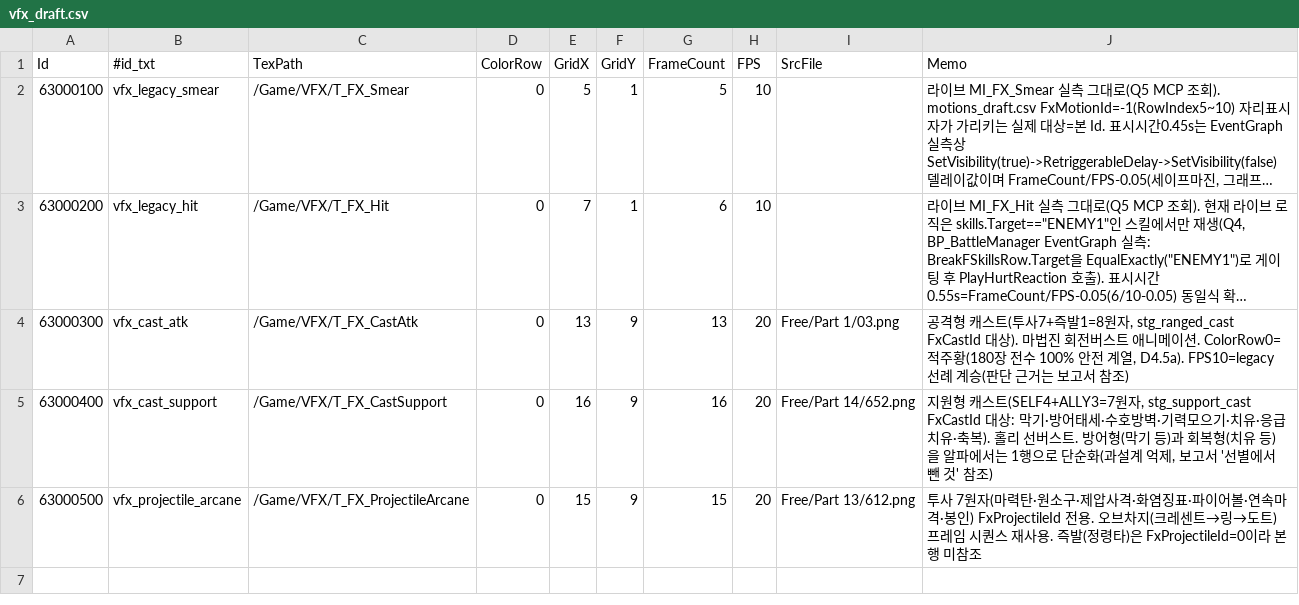
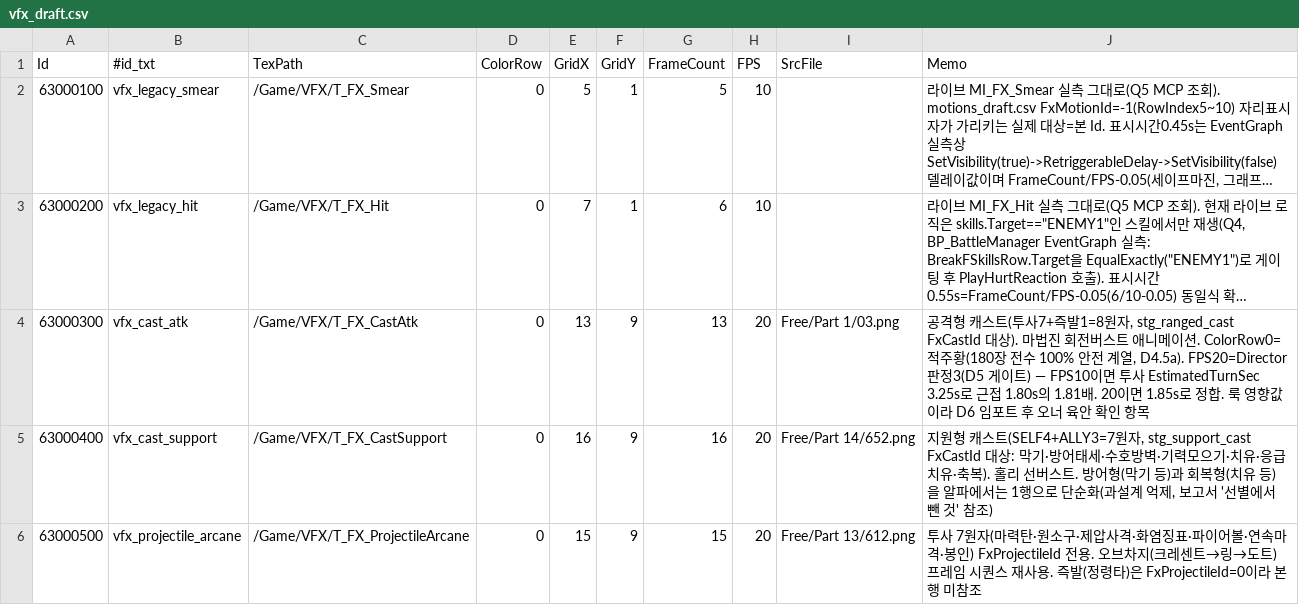
Before and after one commit to LeeJuls/ProjectTP, a CSV file: Resource/data/drafts/vfx_draft.csv, drawn as a sheet; long unchanged cells end in …; the diff names each change by its address in the sheet, - before the commit and + after, or states it on an @@ line.

```diff
--- a/Resource/data/drafts/vfx_draft.csv
+++ b/Resource/data/drafts/vfx_draft.csv
-J4 (Memo): …계열, D4.5a). FPS10=legacy 선례 계승(판단 근거는 보고서 참조)
+J4 (Memo): …계열, D4.5a). FPS20=Director 판정3(D5 게이트) — FPS10이면 투사 EstimatedTurnSec 3.25s로 근접 1.80s의 1.81배. 20이면 1.85s로 정합. 룩 영향값이라 D6 임포트 후 오너 육안 확인 항목
```
